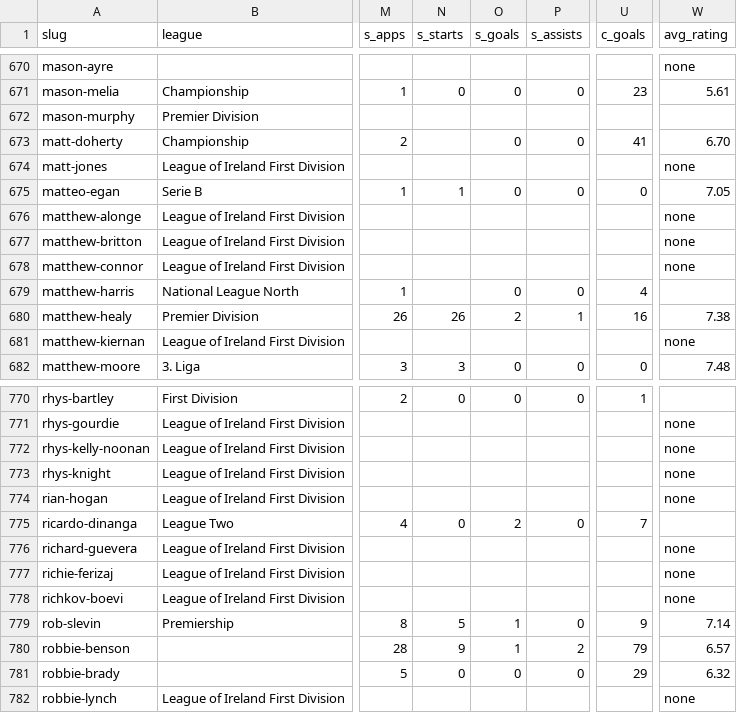
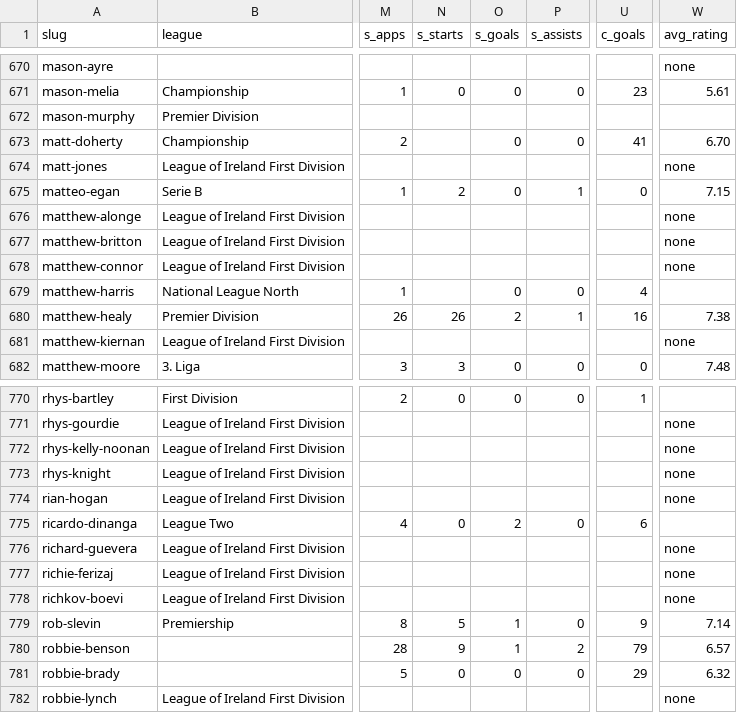
Before and after one commit to JustPatrickG/footballers.ie, a CSV file: data/api/players.csv, drawn as a sheet; only a part is shown, gaps mark what is left out; the diff names each change by its address in the sheet, - before the commit and + after, or states it on an @@ line.

```diff
--- a/data/api/players.csv
+++ b/data/api/players.csv
-N675 (s_starts): 1
+N675 (s_starts): 2
-P675 (s_assists): 0
+P675 (s_assists): 1
-W675 (avg_rating): 7.05
+W675 (avg_rating): 7.15
-U775 (c_goals): 7
+U775 (c_goals): 6
```
Also changed, not shown: data/api/club_ids.csv, data/api/lineups.csv, 5 other files.
